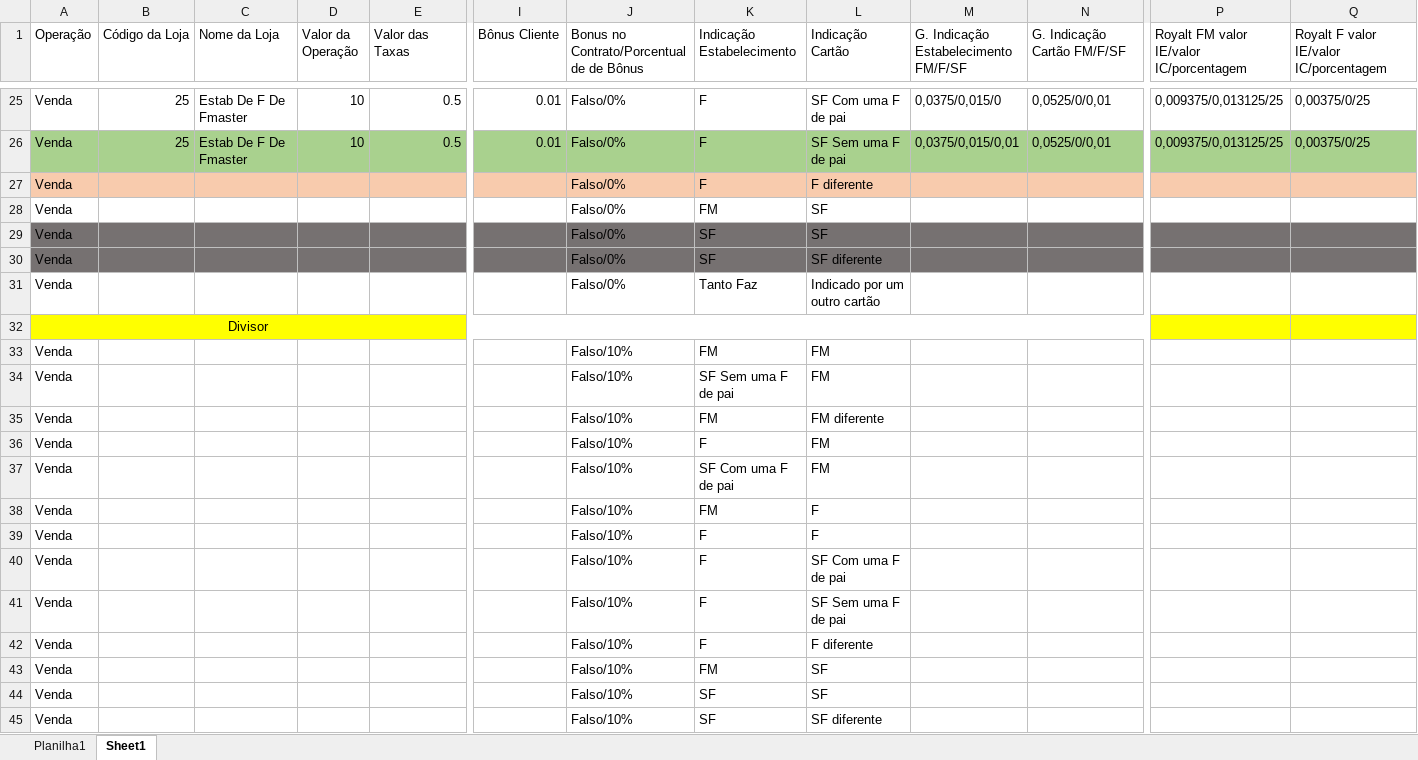
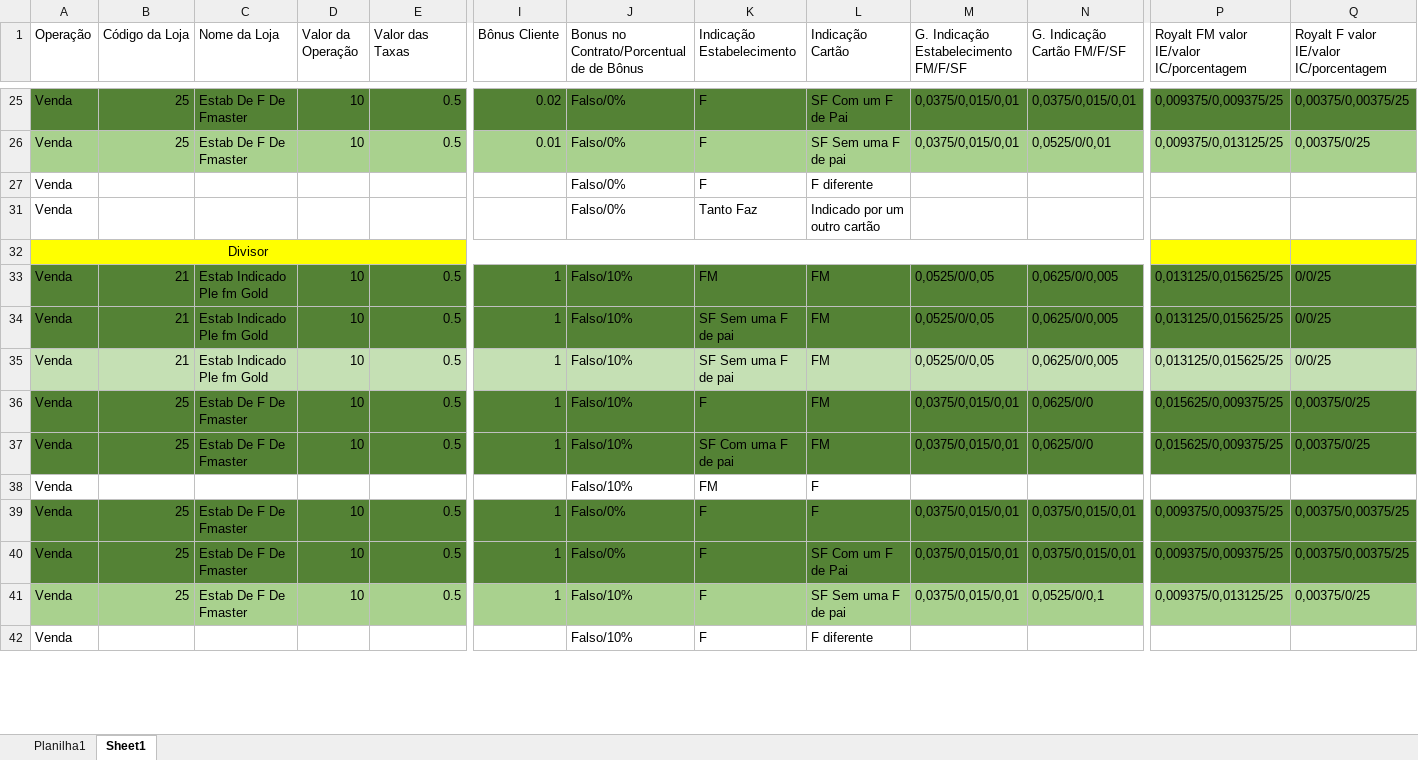
Before and after one commit to kaahoje/testeImportacaoGit, an Excel workbook: Gold Platinum/Teste de Valores na Venda2.0.xlsx, sheet Sheet1, drawn as a sheet; only a part is shown, gaps mark what is left out; values as stored, in another font and other column widths than the file's, no borders; removed rows and columns are numbered as before the commit, all else as after; rows hold the shown columns only; the diff covers the shown part only; the diff names each change by its address in the sheet, - before the commit and + after, or states it on an @@ line.

```diff
--- a/Gold Platinum/Teste de Valores na Venda2.0.xlsx (sheet Sheet1)
+++ b/Gold Platinum/Teste de Valores na Venda2.0.xlsx (sheet Sheet1)
-A25:Q25 fill: none
+A25:Q25 fill: #548235
-I25 (Bônus Cliente): 0.01
+I25 (Bônus Cliente): 0.02
-L25 (Indicação Cartão): SF Com uma F de pai
+L25 (Indicação Cartão): SF Com um F de Pai
-M25: 0,0375/0,015/0
+M25: 0,0375/0,015/0,01
-N25 (G. Indicação Cartão FM/F/SF): 0,0525/0/0,01
+N25 (G. Indicação Cartão FM/F/SF): 0,0375/0,015/0,01
-P25: 0,009375/0,013125/25
+P25: 0,009375/0,009375/25
-Q25: 0,00375/0/25
+Q25: 0,00375/0,00375/25
-A27:Q27 fill: #F8CBAD
+A27:Q27 fill: none
@@ row 28 hidden: Venda |  |  |  |  |  | Falso/0% | FM | SF @@
@@ row 29 hidden: Venda |  |  |  |  |  | Falso/0% | SF | SF @@
@@ row 30 hidden: Venda |  |  |  |  |  | Falso/0% | SF | SF diferente @@
-row 33: Venda |  |  |  |  |  | Falso/10% | FM | FM
-row 34: Venda |  |  |  |  |  | Falso/10% | SF Sem uma F de pai | FM
-row 35: Venda |  |  |  |  |  | Falso/10% | FM | FM diferente
-row 36: Venda |  |  |  |  |  | Falso/10% | F | FM
-row 37: Venda |  |  |  |  |  | Falso/10% | SF Com uma F de pai | FM
+row 33: Venda | 21 | Estab Indicado Ple fm Gold | 10 | 0.5 | 1 | Falso/10% | FM | FM | 0,0525/0/0,05 | 0,0625/0/0,005 | 0,013125/0,015625/25 | 0/0/25
+row 34: Venda | 21 | Estab Indicado Ple fm Gold | 10 | 0.5 | 1 | Falso/10% | SF Sem uma F de pai | FM | 0,0525/0/0,05 | 0,0625/0/0,005 | 0,013125/0,015625/25 | 0/0/25
+row 35: Venda | 21 | Estab Indicado Ple fm Gold | 10 | 0.5 | 1 | Falso/10% | SF Sem uma F de pai | FM | 0,0525/0/0,05 | 0,0625/0/0,005 | 0,013125/0,015625/25 | 0/0/25
+row 36: Venda | 25 | Estab De F De Fmaster | 10 | 0.5 | 1 | Falso/10% | F | FM | 0,0375/0,015/0,01 | 0,0625/0/0 | 0,015625/0,009375/25 | 0,00375/0/25
+row 37: Venda | 25 | Estab De F De Fmaster | 10 | 0.5 | 1 | Falso/10% | SF Com uma F de pai | FM | 0,0375/0,015/0,01 | 0,0625/0/0 | 0,015625/0,009375/25 | 0,00375/0/25
-row 39: Venda |  |  |  |  |  | Falso/10% | F | F
-row 40: Venda |  |  |  |  |  | Falso/10% | F | SF Com uma F de pai
-row 41: Venda |  |  |  |  |  | Falso/10% | F | SF Sem uma F de pai
+row 39: Venda | 25 | Estab De F De Fmaster | 10 | 0.5 | 1 | Falso/0% | F | F | 0,0375/0,015/0,01 | 0,0375/0,015/0,01 | 0,009375/0,009375/25 | 0,00375/0,00375/25
+row 40: Venda | 25 | Estab De F De Fmaster | 10 | 0.5 | 1 | Falso/0% | F | SF Com um F de Pai | 0,0375/0,015/0,01 | 0,0375/0,015/0,01 | 0,009375/0,009375/25 | 0,00375/0,00375/25
+row 41: Venda | 25 | Estab De F De Fmaster | 10 | 0.5 | 1 | Falso/10% | F | SF Sem uma F de pai | 0,0375/0,015/0,01 | 0,0525/0/0,1 | 0,009375/0,013125/25 | 0,00375/0/25
@@ row 43 hidden: Venda |  |  |  |  |  | Falso/10% | FM | SF @@
@@ row 44 hidden: Venda |  |  |  |  |  | Falso/10% | SF | SF @@
@@ row 45 hidden: Venda |  |  |  |  |  | Falso/10% | SF | SF diferente @@
```
Also changed, not shown: 2 added rows, 2 removed rows, 3 hidden or unhidden rows, 27 edited cells and cell formats elsewhere in this sheet, charts or pictures.
